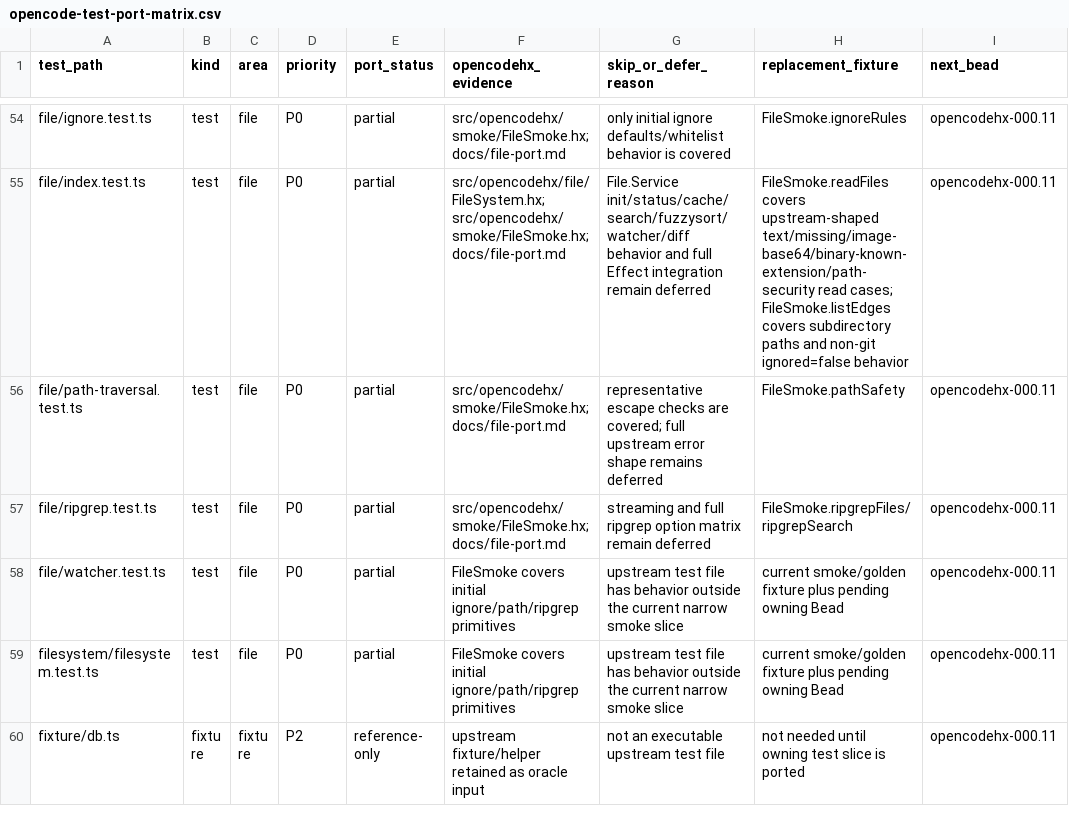
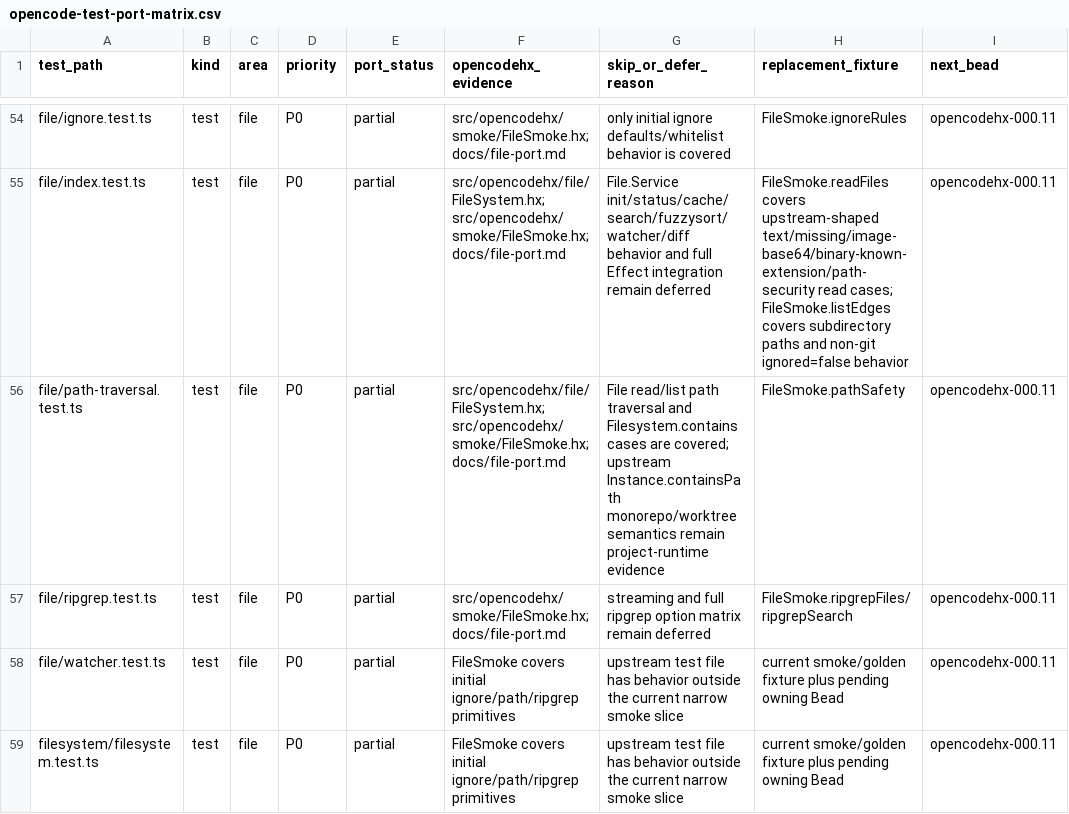
Before and after one commit to fullofcaffeine/opencodehx, a CSV file: reference/opencode-test-port-matrix.csv, drawn as a sheet; only a part is shown, gaps mark what is left out; the shorter side is filled out with more unchanged rows.

Commit message:
test: expand file path traversal parity

```diff
--- a/reference/opencode-test-port-matrix.csv
+++ b/reference/opencode-test-port-matrix.csv
@@ -55,3 +55,3 @@ file/ignore.test.ts,test,file,P0,partial,src/opencodehx/smoke/FileSmoke.hx; docs
 file/index.test.ts,test,file,P0,partial,src/opencodehx/file/FileSystem.hx; src/opencodehx/smoke/FileSmoke.hx; docs/file-port.md,File.Service init/status/cache/search/fuzzysort/watcher/diff behavior and full Effect integration remain deferred,FileSmoke.readFiles covers upstream-shaped text/missing/image-base64/binary-known-extension/path-security read cases; FileSmoke.listEdges covers subdirectory paths and non-git ignored=false behavior,opencodehx-000.11
-file/path-traversal.test.ts,test,file,P0,partial,src/opencodehx/smoke/FileSmoke.hx; docs/file-port.md,representative escape checks are covered; full upstream error shape remains deferred,FileSmoke.pathSafety,opencodehx-000.11
+file/path-traversal.test.ts,test,file,P0,partial,src/opencodehx/file/FileSystem.hx; src/opencodehx/smoke/FileSmoke.hx; docs/file-port.md,File read/list path traversal and Filesystem.contains cases are covered; upstream Instance.containsPath monorepo/worktree semantics remain project-runtime evidence,FileSmoke.pathSafety,opencodehx-000.11
 file/ripgrep.test.ts,test,file,P0,partial,src/opencodehx/smoke/FileSmoke.hx; docs/file-port.md,streaming and full ripgrep option matrix remain deferred,FileSmoke.ripgrepFiles/ripgrepSearch,opencodehx-000.11
```
Also changed, not shown: 6 other files.
